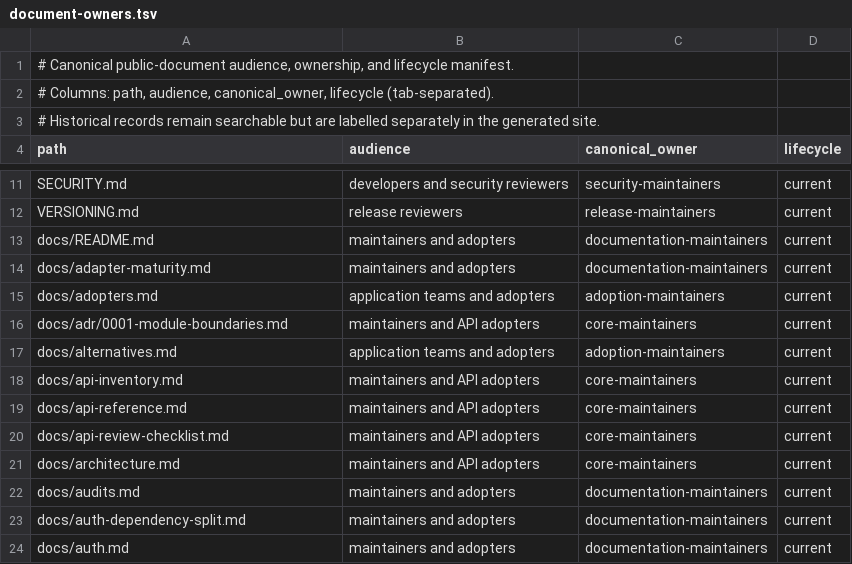
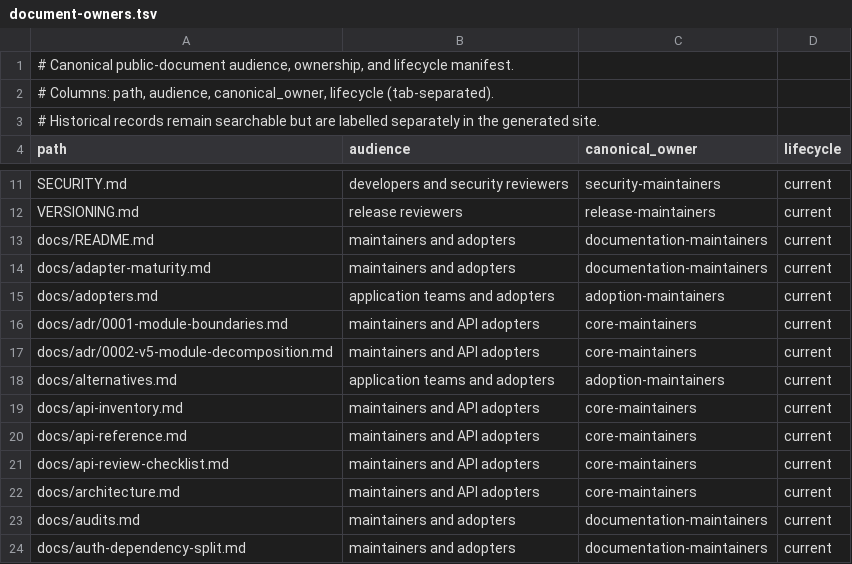
Before and after one commit to aatuh/api-toolkit, a TSV file: docs/document-owners.tsv, drawn as a sheet; only a part is shown, gaps mark what is left out; the shorter side is filled out with more unchanged rows; the diff names each change by its address in the sheet, - before the commit and + after, or states it on an @@ line.

Commit message:
docs(adr): approve module decomposition
Refs: ARC-003

```diff
--- a/docs/document-owners.tsv
+++ b/docs/document-owners.tsv
+row 17: docs/adr/0002-v5-module-decomposition.md | maintainers and API adopters | core-maintainers | current
```
Also changed, not shown: 8 other files.
